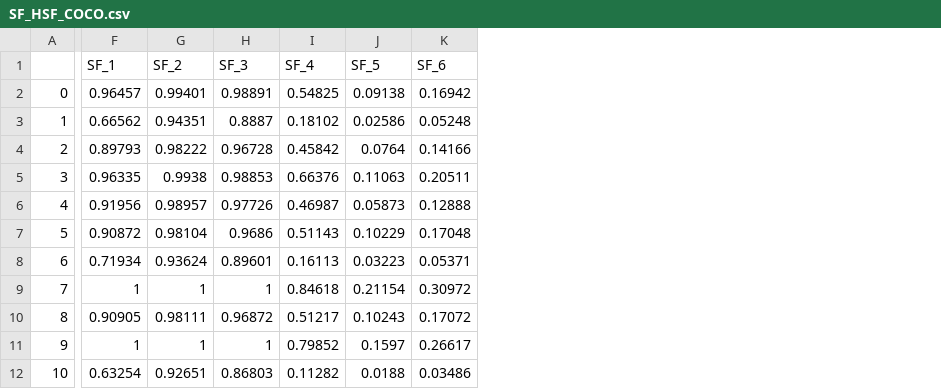
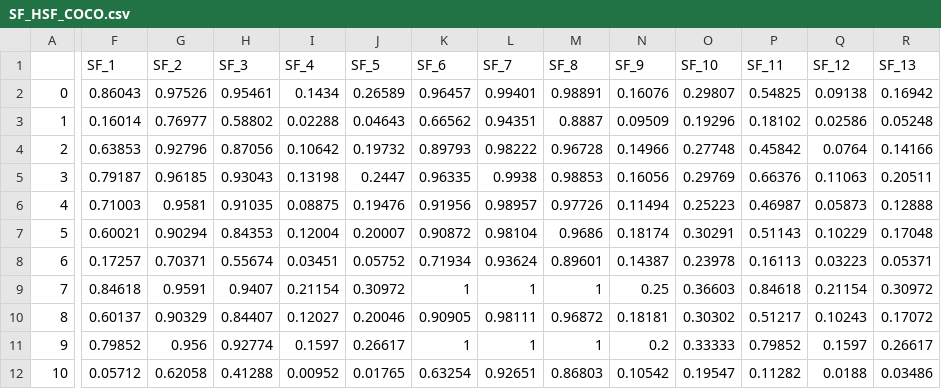
Before and after one commit to pranavAL/Semantic_Fidelity-and-Egoshots, a CSV file: SF_HSF_COCO.csv, drawn as a sheet; only a part is shown, gaps mark what is left out; addresses are those after the commit; the diff covers the shown part only; the diff names each change by its address in the sheet, - before the commit and + after, or states it on an @@ line.

Commit message:
Add files via upload

```diff
--- a/SF_HSF_COCO.csv
+++ b/SF_HSF_COCO.csv
+column F (SF_1), rows 2-12: 0.86043 | 0.16014 | 0.63853 | 0.79187 | 0.71003 | 0.60021 | 0.17257 | 0.84618 | 0.60137 | 0.79852 | 0.05712
+column G (SF_2), rows 2-12: 0.97526 | 0.76977 | 0.92796 | 0.96185 | 0.9581 | 0.90294 | 0.70371 | 0.9591 | 0.90329 | 0.956 | 0.62058
+column H (SF_3), rows 2-12: 0.95461 | 0.58802 | 0.87056 | 0.93043 | 0.91035 | 0.84353 | 0.55674 | 0.9407 | 0.84407 | 0.92774 | 0.41288
+column I (SF_4), rows 2-12: 0.1434 | 0.02288 | 0.10642 | 0.13198 | 0.08875 | 0.12004 | 0.03451 | 0.21154 | 0.12027 | 0.1597 | 0.00952
+column J (SF_5), rows 2-12: 0.26589 | 0.04643 | 0.19732 | 0.2447 | 0.19476 | 0.20007 | 0.05752 | 0.30972 | 0.20046 | 0.26617 | 0.01765
+column N (SF_9), rows 2-12: 0.16076 | 0.09509 | 0.14966 | 0.16056 | 0.11494 | 0.18174 | 0.14387 | 0.25 | 0.18181 | 0.2 | 0.10542
+column O (SF_10), rows 2-12: 0.29807 | 0.19296 | 0.27748 | 0.29769 | 0.25223 | 0.30291 | 0.23978 | 0.36603 | 0.30302 | 0.33333 | 0.19547
-K1: SF_1
+K1: SF_6
-L1: SF_2
+L1: SF_7
-M1: SF_3
+M1: SF_8
-P1: SF_4
+P1: SF_11
-Q1: SF_5
+Q1: SF_12
-R1: SF_6
+R1: SF_13
```
Also changed, not shown: 4 edited cells elsewhere in this file.
